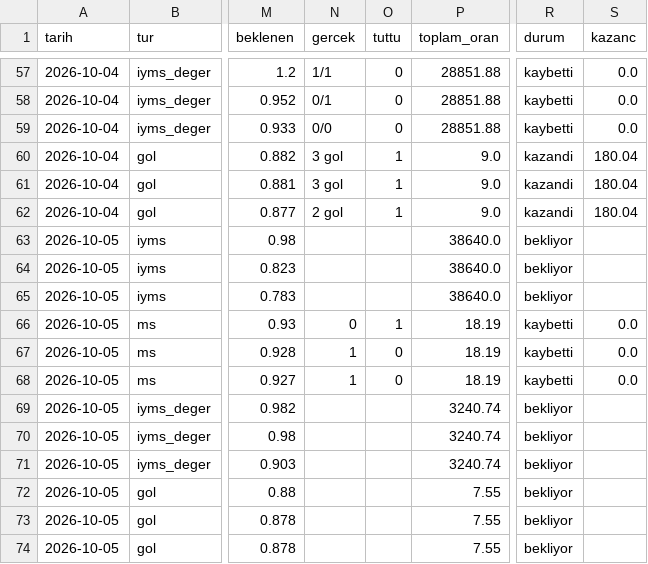
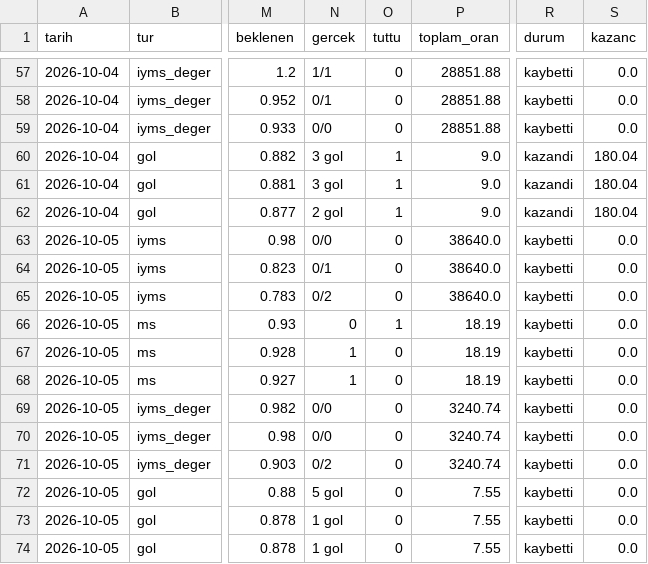
Before and after one commit to serhatblb/iddaa-analiz, a CSV file: data/kuponlar.csv, drawn as a sheet; only a part is shown, gaps mark what is left out; the diff names each change by its address in the sheet, - before the commit and + after, or states it on an @@ line.

```diff
--- a/data/kuponlar.csv
+++ b/data/kuponlar.csv
-N63 (gercek): (empty)
+N63 (gercek): 0/0
-O63:O65 (tuttu): (empty)
+O63:O65 (tuttu): 0
-R63:R65 (durum): bekliyor
+R63:R65 (durum): kaybetti
-S63:S65 (kazanc): (empty)
+S63:S65 (kazanc): 0.0
-N64 (gercek): (empty)
+N64 (gercek): 0/1
-N65 (gercek): (empty)
+N65 (gercek): 0/2
-N69:N70 (gercek): (empty)
+N69:N70 (gercek): 0/0
-O69:O74 (tuttu): (empty)
+O69:O74 (tuttu): 0
-R69:R74 (durum): bekliyor
+R69:R74 (durum): kaybetti
-S69:S74 (kazanc): (empty)
+S69:S74 (kazanc): 0.0
-N71 (gercek): (empty)
+N71 (gercek): 0/2
-N72 (gercek): (empty)
+N72 (gercek): 5 gol
-N73:N74 (gercek): (empty)
+N73:N74 (gercek): 1 gol
```
Also changed, not shown: data/ligler.csv, data/maclar/2026-10.csv, 8 other files.
